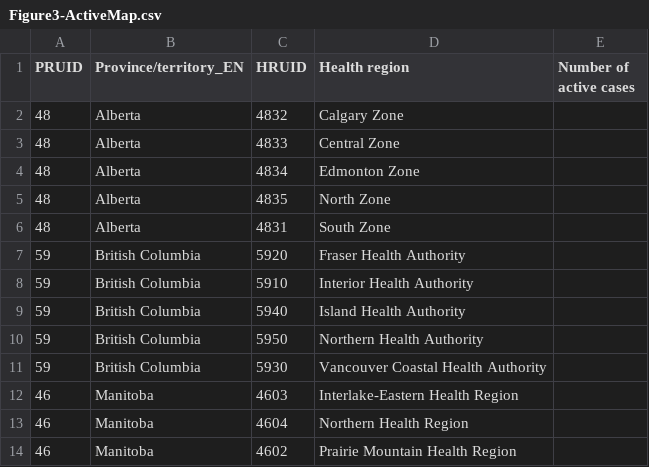
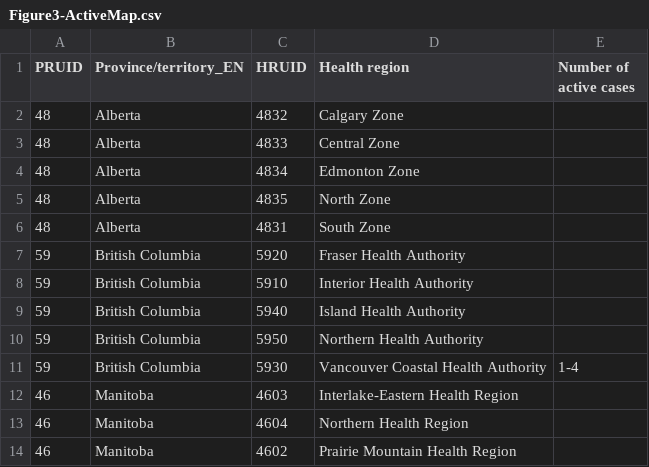
Before and after one commit to irtusak/measles-mecs, a CSV file: data/raw/Figure3-ActiveMap.csv, drawn as a sheet; only a part is shown.

```diff
--- a/data/raw/Figure3-ActiveMap.csv
+++ b/data/raw/Figure3-ActiveMap.csv
@@ -10,3 +10,3 @@ PRUID,Province/territory_EN,HRUID,Health region,Number of active cases
 59,British Columbia,5950,Northern Health Authority,
-59,British Columbia,5930,Vancouver Coastal Health Authority,
+59,British Columbia,5930,Vancouver Coastal Health Authority,1-4
 46,Manitoba,4603,Interlake-Eastern Health Region,
```
Also changed, not shown: data/raw/demographics.csv, data/raw/figure2A-EpiCurvePT.csv, 11 other files.
